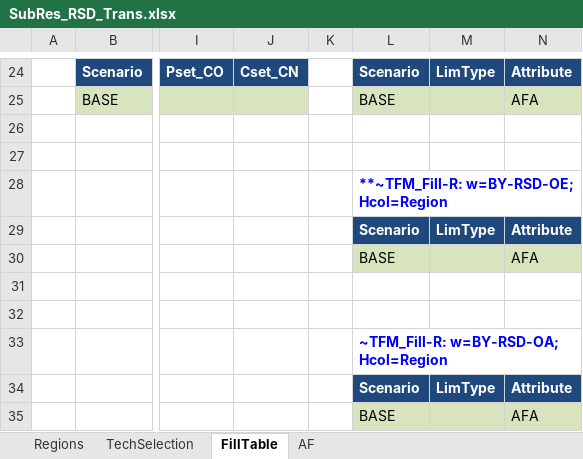
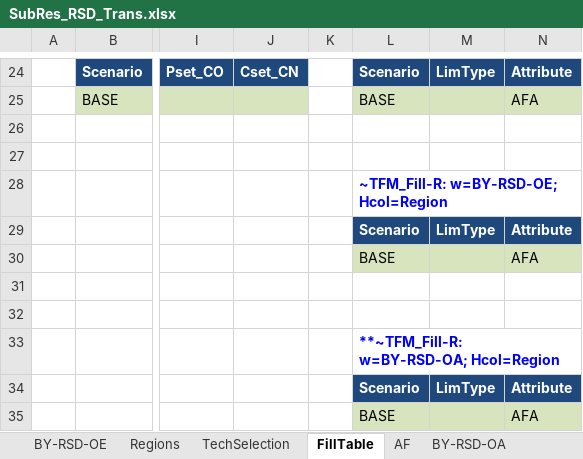
Before and after one commit to MaREI-EPMG/TIM-archived, an Excel workbook: SubRES_TMPL/SubRes_RSD_Trans.xlsx, sheet FillTable, drawn as a sheet; only a part is shown, gaps mark what is left out; values as stored, in another font and other column widths than the file's, no borders; the diff names each change by its address in the sheet, - before the commit and + after, or states it on an @@ line.

```diff
--- a/SubRES_TMPL/SubRes_RSD_Trans.xlsx (sheet FillTable)
+++ b/SubRES_TMPL/SubRes_RSD_Trans.xlsx (sheet FillTable)
+sheet tab: BY-RSD-OE
+sheet tab: BY-RSD-OA
-L28: **~TFM_Fill-R: w=BY-RSD-OE; Hcol=Region
+L28: ~TFM_Fill-R: w=BY-RSD-OE; Hcol=Region
-L33: ~TFM_Fill-R: w=BY-RSD-OA; Hcol=Region
+L33: **~TFM_Fill-R: w=BY-RSD-OA; Hcol=Region
```
Also changed, not shown: sheet AF, other sheet tabs, charts or pictures.
